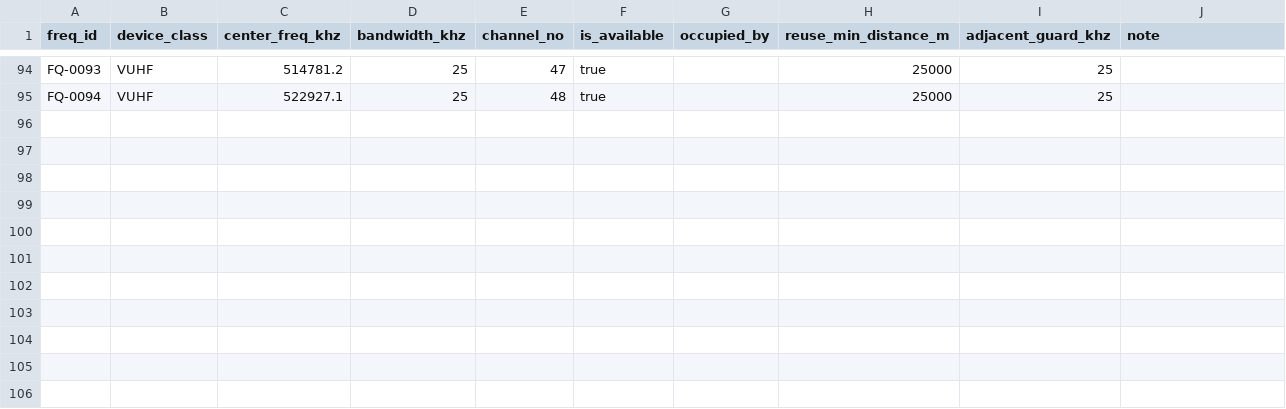
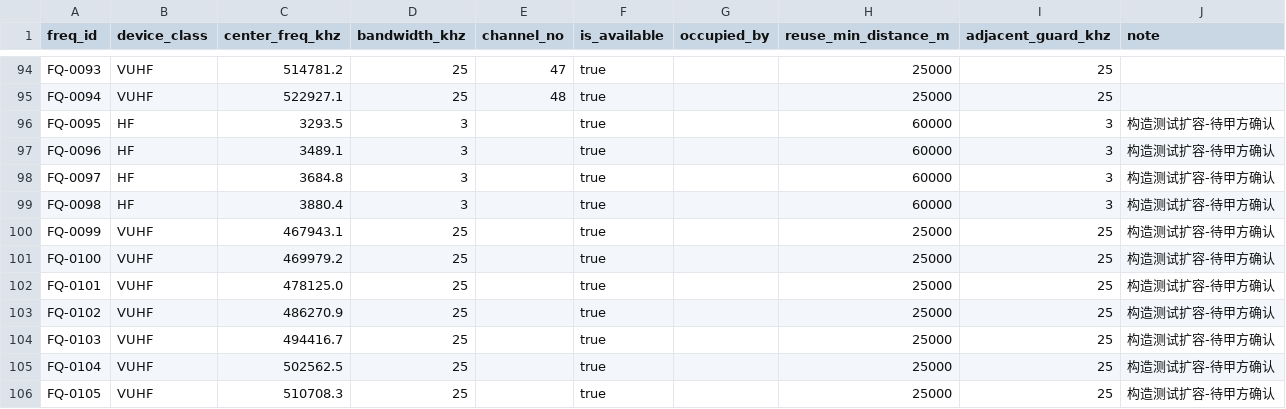
Before and after one commit to contraller/intelligent-comm-planning, a CSV file: data/synthetic/frequency/frequency_resources_v1.csv, drawn as a sheet; only a part is shown, gaps mark what is left out; the diff names each change by its address in the sheet, - before the commit and + after, or states it on an @@ line.

```diff
--- a/data/synthetic/frequency/frequency_resources_v1.csv
+++ b/data/synthetic/frequency/frequency_resources_v1.csv
+row 96: FQ-0095 | HF | 3293.5 | 3 |  | true |  | 60000 | 3 | 构造测试扩容-待甲方确认
+row 97: FQ-0096 | HF | 3489.1 | 3 |  | true |  | 60000 | 3 | 构造测试扩容-待甲方确认
+row 98: FQ-0097 | HF | 3684.8 | 3 |  | true |  | 60000 | 3 | 构造测试扩容-待甲方确认
+row 99: FQ-0098 | HF | 3880.4 | 3 |  | true |  | 60000 | 3 | 构造测试扩容-待甲方确认
+row 100: FQ-0099 | VUHF | 467943.1 | 25 |  | true |  | 25000 | 25 | 构造测试扩容-待甲方确认
+row 101: FQ-0100 | VUHF | 469979.2 | 25 |  | true |  | 25000 | 25 | 构造测试扩容-待甲方确认
+row 102: FQ-0101 | VUHF | 478125.0 | 25 |  | true |  | 25000 | 25 | 构造测试扩容-待甲方确认
+row 103: FQ-0102 | VUHF | 486270.9 | 25 |  | true |  | 25000 | 25 | 构造测试扩容-待甲方确认
+row 104: FQ-0103 | VUHF | 494416.7 | 25 |  | true |  | 25000 | 25 | 构造测试扩容-待甲方确认
+row 105: FQ-0104 | VUHF | 502562.5 | 25 |  | true |  | 25000 | 25 | 构造测试扩容-待甲方确认
+row 106: FQ-0105 | VUHF | 510708.3 | 25 |  | true |  | 25000 | 25 | 构造测试扩容-待甲方确认
```
Also changed, not shown: 13 other files.
